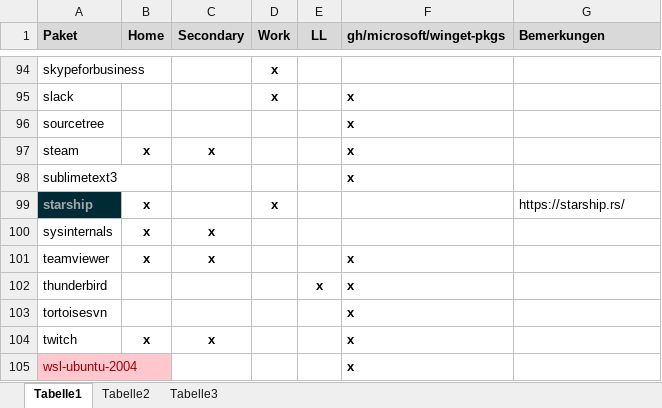
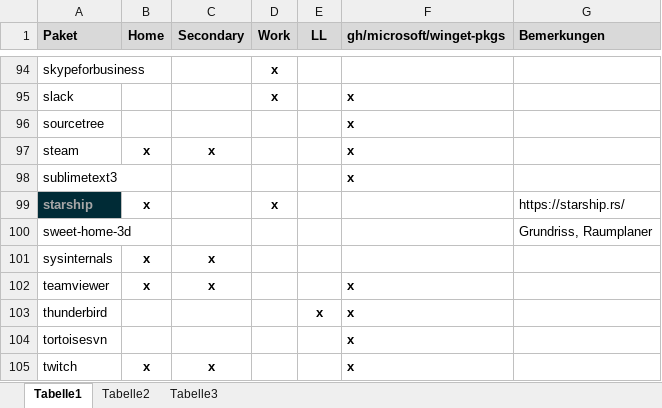
Before and after one commit to psicho2000/wiki, an Excel workbook: Settings/Chocolatey/Chocolatey.xlsx, sheet Tabelle1, drawn as a sheet; only a part is shown, gaps mark what is left out; the shorter side is filled out with more unchanged rows; values as stored, in another font and other column widths than the file's, no borders; the diff names each change by its address in the sheet, - before the commit and + after, or states it on an @@ line.

Commit message:
add Sweet Home 3D to choco

```diff
--- a/Settings/Chocolatey/Chocolatey.xlsx (sheet Tabelle1)
+++ b/Settings/Chocolatey/Chocolatey.xlsx (sheet Tabelle1)
+row 100: sweet-home-3d |  |  |  |  |  | Grundriss, Raumplaner
```
